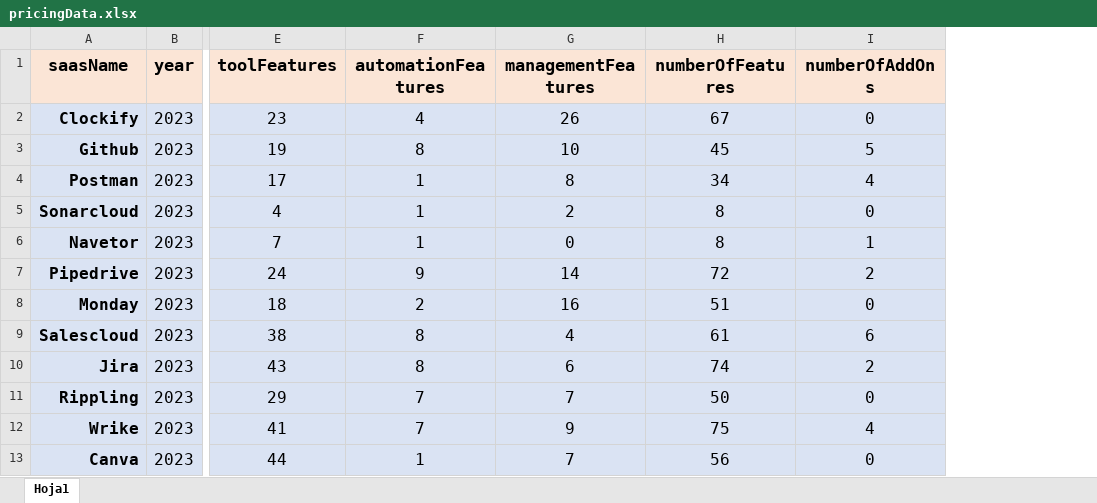
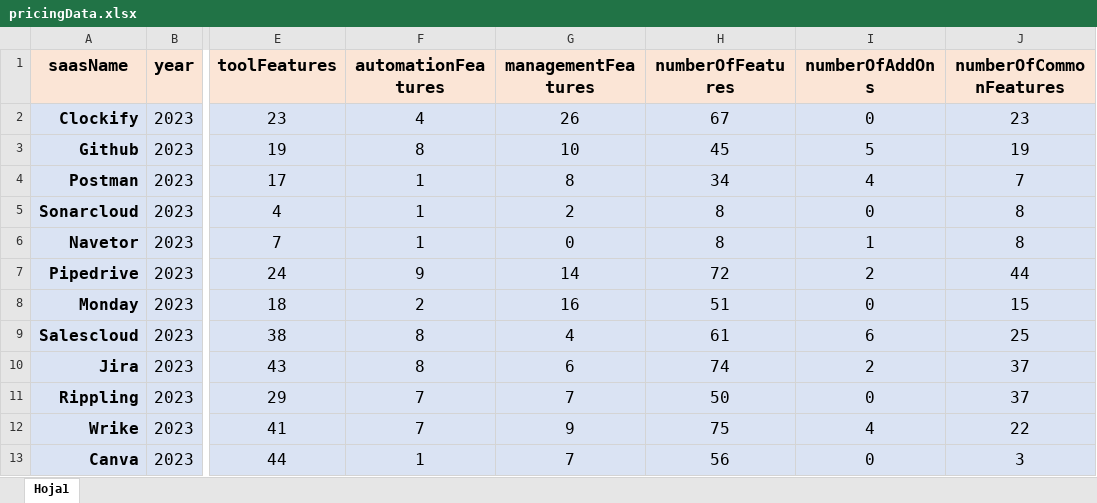
Before and after one commit to isa-group/Pricing4SaaS, an Excel workbook: datasets/pricingData.xlsx, sheet Hoja1, drawn as a sheet; only a part is shown, gaps mark what is left out; values as stored, in another font and other column widths than the file's, no borders; table styles not drawn; the diff names each change by its address in the sheet, - before the commit and + after, or states it on an @@ line.

Commit message:
FEAT: ADDED COMMON FEATURES DATA TO DATASET

```diff
--- a/datasets/pricingData.xlsx (sheet Hoja1)
+++ b/datasets/pricingData.xlsx (sheet Hoja1)
+column J (numberOfCommonFeatures), rows 2-13: 23 | 19 | 7 | 8 | 8 | 44 | 15 | 25 | 37 | 37 | 22 | 3
```
Also changed, not shown: 1 other file.
